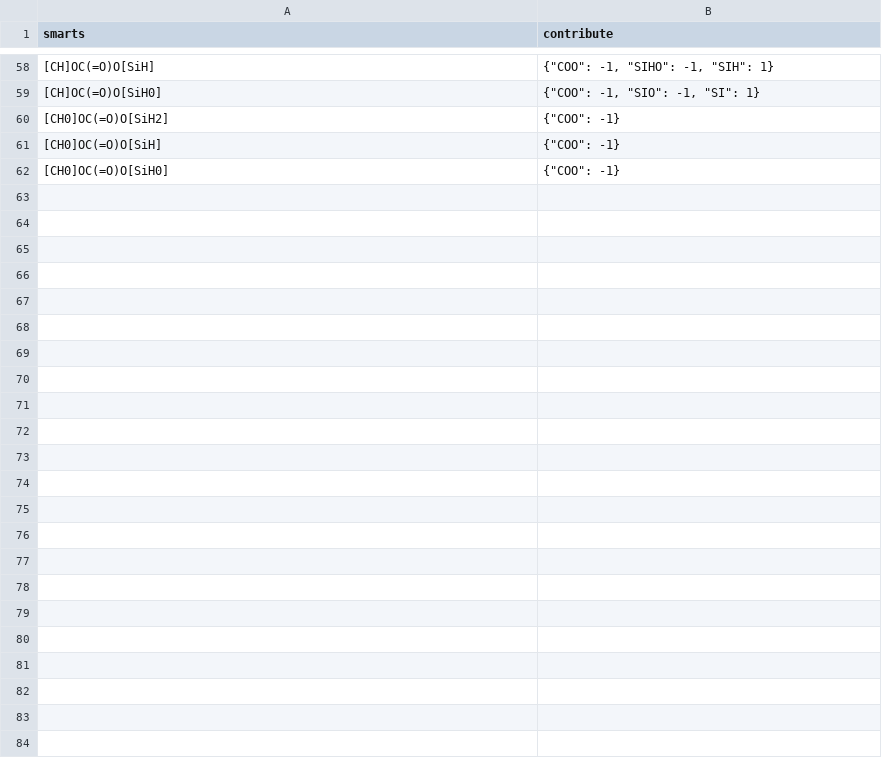
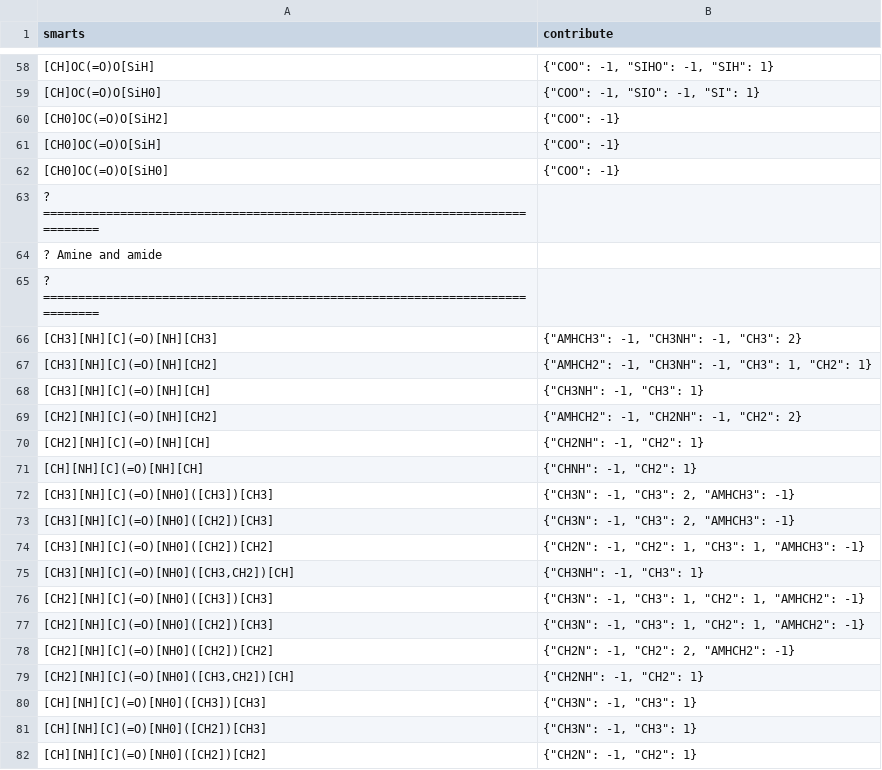
Before and after one commit to ipqa-research/ugropy, a CSV file: ugropy/groupscsv/problematic_structures.csv, drawn as a sheet; only a part is shown, gaps mark what is left out.

Commit message:
done with amine+amide problematics, next: complete doc and make CI stop crying

```diff
--- a/ugropy/groupscsv/problematic_structures.csv
+++ b/ugropy/groupscsv/problematic_structures.csv
@@ -62 +62,21 @@ smarts|contribute
 [CH0]OC(=O)O[SiH0]|"{""COO"": -1}"
+? =============================================================================
+? Amine and amide
+? =============================================================================
+[CH3][NH][C](=O)[NH][CH3]|"{""AMHCH3"": -1, ""CH3NH"": -1, ""CH3"": 2}"
+[CH3][NH][C](=O)[NH][CH2]|"{""AMHCH2"": -1, ""CH3NH"": -1, ""CH3"": 1, ""CH2"": 1}"
+[CH3][NH][C](=O)[NH][CH]|"{""CH3NH"": -1, ""CH3"": 1}"
+[CH2][NH][C](=O)[NH][CH2]|"{""AMHCH2"": -1, ""CH2NH"": -1, ""CH2"": 2}"
+[CH2][NH][C](=O)[NH][CH]|"{""CH2NH"": -1, ""CH2"": 1}"
+[CH][NH][C](=O)[NH][CH]|"{""CHNH"": -1, ""CH2"": 1}"
+[CH3][NH][C](=O)[NH0]([CH3])[CH3]|"{""CH3N"": -1, ""CH3"": 2, ""AMHCH3"": -1}"
+[CH3][NH][C](=O)[NH0]([CH2])[CH3]|"{""CH3N"": -1, ""CH3"": 2, ""AMHCH3"": -1}"
+[CH3][NH][C](=O)[NH0]([CH2])[CH2]|"{""CH2N"": -1, ""CH2"": 1, ""CH3"": 1, ""AMHCH3"": -1}"
+[CH3][NH][C](=O)[NH0]([CH3,CH2])[CH]|"{""CH3NH"": -1, ""CH3"": 1}"
+[CH2][NH][C](=O)[NH0]([CH3])[CH3]|"{""CH3N"": -1, ""CH3"": 1, ""CH2"": 1, ""AMHCH2"": -1}"
+[CH2][NH][C](=O)[NH0]([CH2])[CH3]|"{""CH3N"": -1, ""CH3"": 1, ""CH2"": 1, ""AMHCH2"": -1}"
+[CH2][NH][C](=O)[NH0]([CH2])[CH2]|"{""CH2N"": -1, ""CH2"": 2, ""AMHCH2"": -1}"
+[CH2][NH][C](=O)[NH0]([CH3,CH2])[CH]|"{""CH2NH"": -1, ""CH2"": 1}"
+[CH][NH][C](=O)[NH0]([CH3])[CH3]|"{""CH3N"": -1, ""CH3"": 1}"
+[CH][NH][C](=O)[NH0]([CH2])[CH3]|"{""CH3N"": -1, ""CH3"": 1}"
+[CH][NH][C](=O)[NH0]([CH2])[CH2]|"{""CH2N"": -1, ""CH2"": 1}"
```
Also changed, not shown: ugropy/groupscsv/unifac/unifac_matrix.csv, ugropy/groupscsv/unifac/unifac_subgroups.csv, 5 other files.
